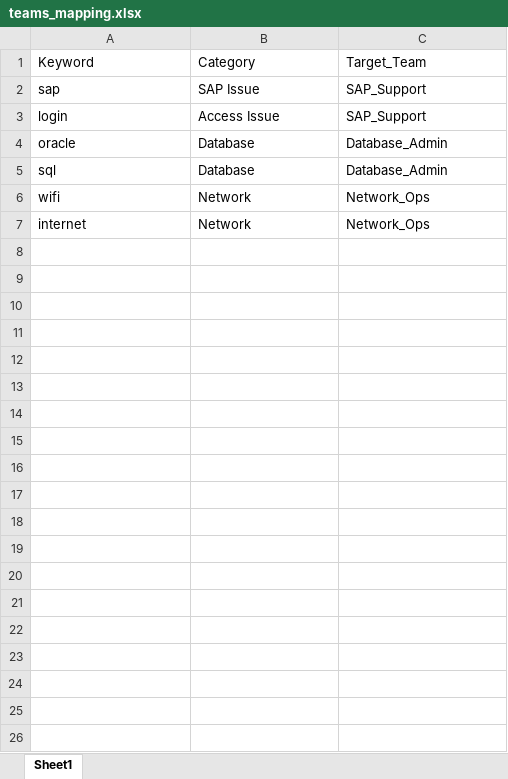
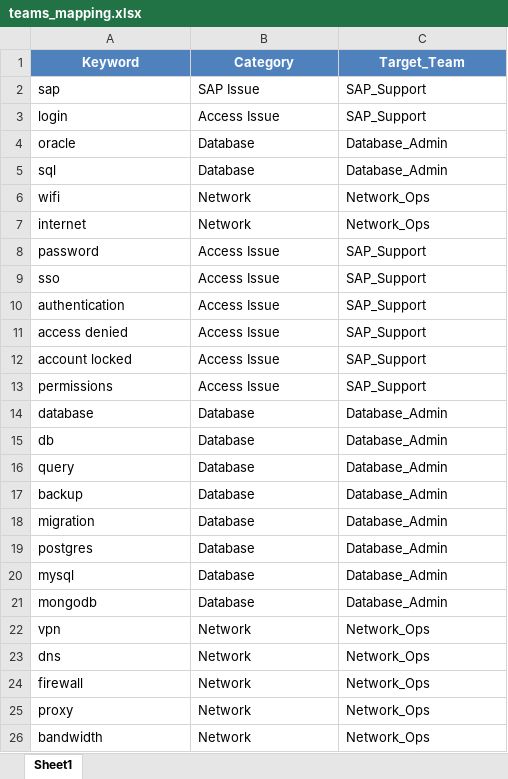
Before and after one commit to Adarsh-dhananjaya-k/Ticket_MCP_Agent, an Excel workbook: data/teams_mapping.xlsx, sheet Sheet1, drawn as a sheet; only a part is shown; values as stored, in another font and other column widths than the file's, no borders; the diff covers the shown part only; the diff names each change by its address in the sheet, - before the commit and + after, or states it on an @@ line.

```diff
--- a/data/teams_mapping.xlsx (sheet Sheet1)
+++ b/data/teams_mapping.xlsx (sheet Sheet1)
@@ A1:C1 fill: none → #4F81BD, bold: off → on, text colour: black → #FFFFFF, alignment: left → center @@
+row 8: password | Access Issue | SAP_Support
+row 9: sso | Access Issue | SAP_Support
+row 10: authentication | Access Issue | SAP_Support
+row 11: access denied | Access Issue | SAP_Support
+row 12: account locked | Access Issue | SAP_Support
+row 13: permissions | Access Issue | SAP_Support
+row 14: database | Database | Database_Admin
+row 15: db | Database | Database_Admin
+row 16: query | Database | Database_Admin
+row 17: backup | Database | Database_Admin
+row 18: migration | Database | Database_Admin
+row 19: postgres | Database | Database_Admin
+row 20: mysql | Database | Database_Admin
+row 21: mongodb | Database | Database_Admin
+row 22: vpn | Network | Network_Ops
+row 23: dns | Network | Network_Ops
+row 24: firewall | Network | Network_Ops
+row 25: proxy | Network | Network_Ops
+row 26: bandwidth | Network | Network_Ops
```
Also changed, not shown: 55 added rows elsewhere in this sheet, data/roster.xlsx, 5 other files.
